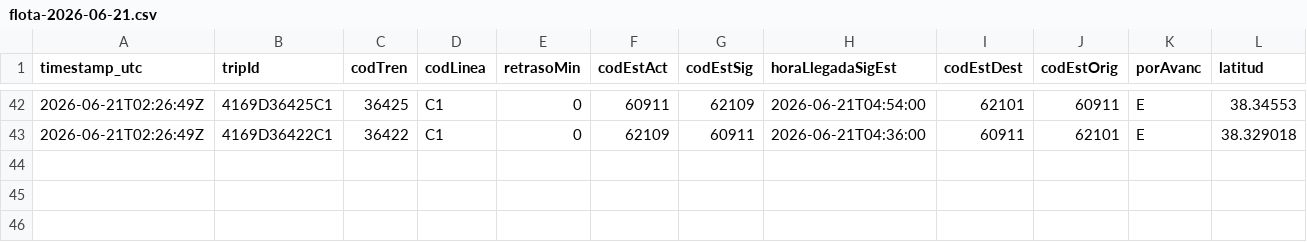
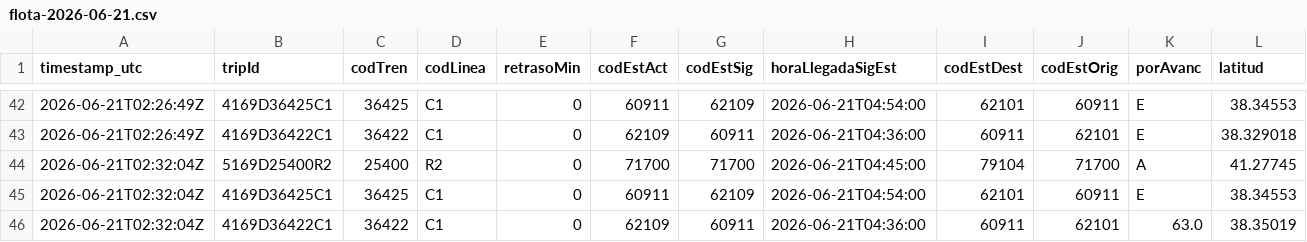
Before and after one commit to josernalist/renfe-cercanias, a CSV file: data/2026/06/flota-2026-06-21.csv, drawn as a sheet; only a part is shown, gaps mark what is left out; rows hold the shown columns only; the diff names each change by its address in the sheet, - before the commit and + after, or states it on an @@ line.

```diff
--- a/data/2026/06/flota-2026-06-21.csv
+++ b/data/2026/06/flota-2026-06-21.csv
+row 44: 2026-06-21T02:32:04Z | 5169D25400R2 | 25400 | R2 | 0 | 71700 | 71700 | 2026-06-21T04:45:00 | 79104 | 71700 | A | 41.27745
+row 45: 2026-06-21T02:32:04Z | 4169D36425C1 | 36425 | C1 | 0 | 60911 | 62109 | 2026-06-21T04:54:00 | 62101 | 60911 | E | 38.34553
+row 46: 2026-06-21T02:32:04Z | 4169D36422C1 | 36422 | C1 | 0 | 62109 | 60911 | 2026-06-21T04:36:00 | 60911 | 62101 | 63.0 | 38.35019
```
